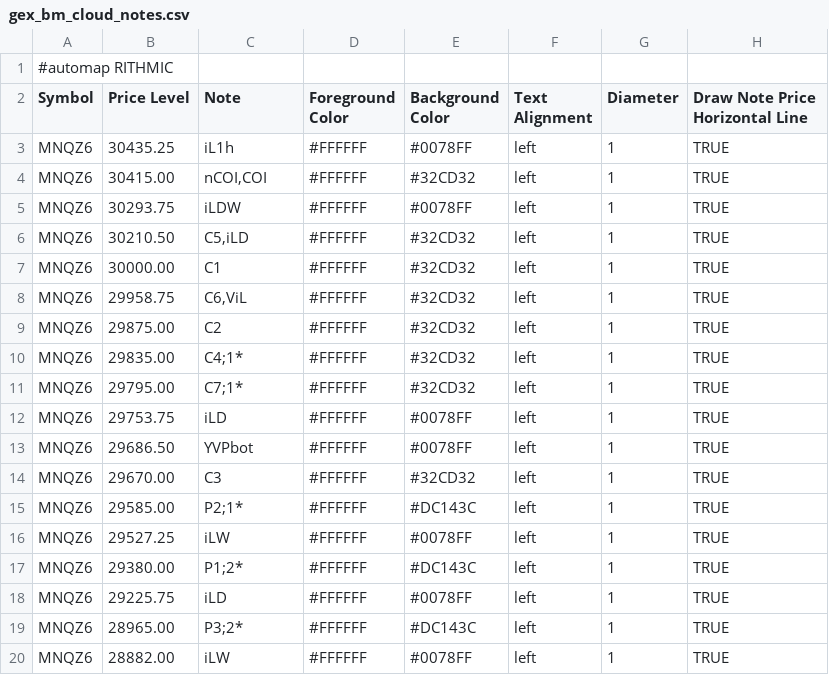
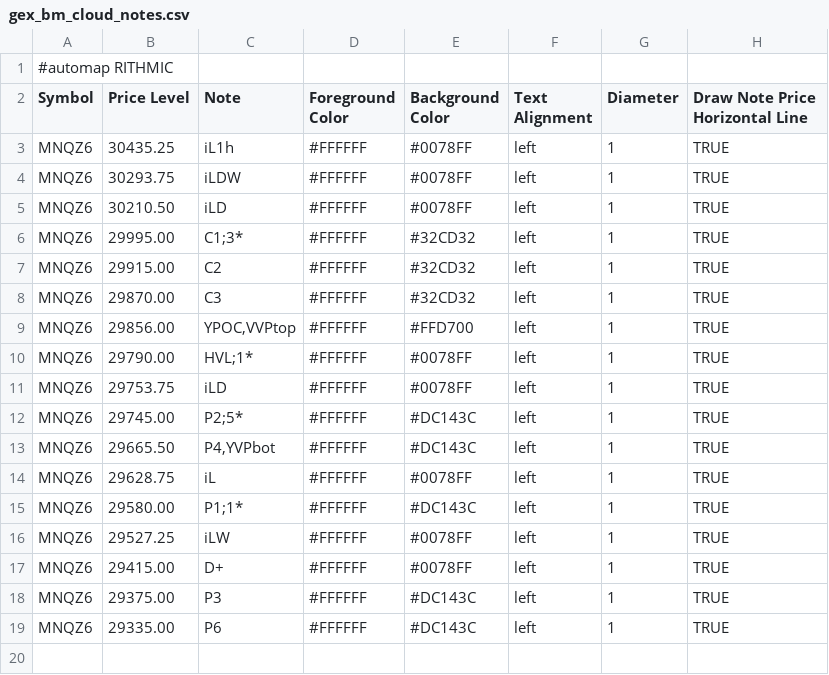
Before and after one commit to bookmapindicators/GEX-Level, a CSV file: gex_bm_cloud_notes.csv, drawn as a sheet.

Commit message:
v42 GEX-Run 20.10: 17 Levels MNQZ6 (User-Lesart P2;5*/P4,YVPbot/D+ blau, Neuberechnung 12:40)

```diff
--- a/gex_bm_cloud_notes.csv
+++ b/gex_bm_cloud_notes.csv
@@ -3,18 +3,17 @@ Symbol,Price Level,Note,Foreground Color,Background Color,Text Alignment,Diamete
 MNQZ6,30435.25,iL1h,#FFFFFF,#0078FF,left,1,TRUE
-MNQZ6,30415.00,"nCOI,COI",#FFFFFF,#32CD32,left,1,TRUE
 MNQZ6,30293.75,iLDW,#FFFFFF,#0078FF,left,1,TRUE
-MNQZ6,30210.50,"C5,iLD",#FFFFFF,#32CD32,left,1,TRUE
-MNQZ6,30000.00,C1,#FFFFFF,#32CD32,left,1,TRUE
-MNQZ6,29958.75,"C6,ViL",#FFFFFF,#32CD32,left,1,TRUE
-MNQZ6,29875.00,C2,#FFFFFF,#32CD32,left,1,TRUE
-MNQZ6,29835.00,C4;1*,#FFFFFF,#32CD32,left,1,TRUE
-MNQZ6,29795.00,C7;1*,#FFFFFF,#32CD32,left,1,TRUE
+MNQZ6,30210.50,iLD,#FFFFFF,#0078FF,left,1,TRUE
+MNQZ6,29995.00,C1;3*,#FFFFFF,#32CD32,left,1,TRUE
+MNQZ6,29915.00,C2,#FFFFFF,#32CD32,left,1,TRUE
+MNQZ6,29870.00,C3,#FFFFFF,#32CD32,left,1,TRUE
+MNQZ6,29856.00,"YPOC,VVPtop",#FFFFFF,#FFD700,left,1,TRUE
+MNQZ6,29790.00,HVL;1*,#FFFFFF,#0078FF,left,1,TRUE
 MNQZ6,29753.75,iLD,#FFFFFF,#0078FF,left,1,TRUE
-MNQZ6,29686.50,YVPbot,#FFFFFF,#0078FF,left,1,TRUE
-MNQZ6,29670.00,C3,#FFFFFF,#32CD32,left,1,TRUE
-MNQZ6,29585.00,P2;1*,#FFFFFF,#DC143C,left,1,TRUE
+MNQZ6,29745.00,P2;5*,#FFFFFF,#DC143C,left,1,TRUE
+MNQZ6,29665.50,"P4,YVPbot",#FFFFFF,#DC143C,left,1,TRUE
+MNQZ6,29628.75,iL,#FFFFFF,#0078FF,left,1,TRUE
+MNQZ6,29580.00,P1;1*,#FFFFFF,#DC143C,left,1,TRUE
 MNQZ6,29527.25,iLW,#FFFFFF,#0078FF,left,1,TRUE
-MNQZ6,29380.00,P1;2*,#FFFFFF,#DC143C,left,1,TRUE
-MNQZ6,29225.75,iLD,#FFFFFF,#0078FF,left,1,TRUE
-MNQZ6,28965.00,P3;2*,#FFFFFF,#DC143C,left,1,TRUE
-MNQZ6,28882.00,iLW,#FFFFFF,#0078FF,left,1,TRUE
+MNQZ6,29415.00,D+,#FFFFFF,#0078FF,left,1,TRUE
+MNQZ6,29375.00,P3,#FFFFFF,#DC143C,left,1,TRUE
+MNQZ6,29335.00,P6,#FFFFFF,#DC143C,left,1,TRUE
```
